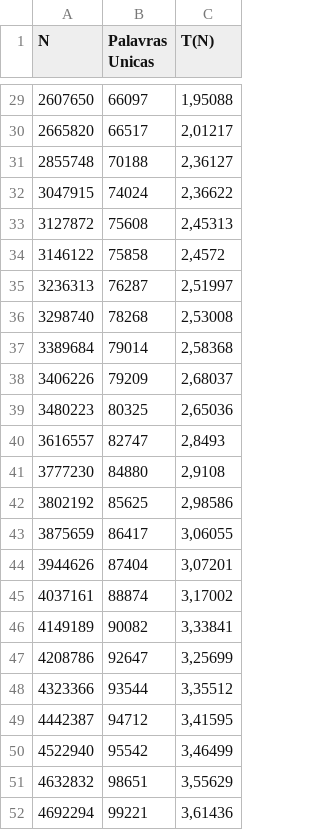
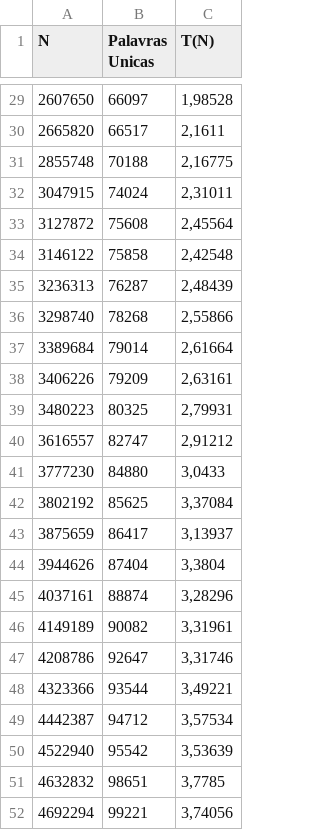
Before and after one commit to mateus558/Word-Frequency-Counter, a CSV file: Output/runa.csv, drawn as a sheet; only a part is shown, gaps mark what is left out; the diff covers the shown part only.

```diff
--- a/Output/runa.csv
+++ b/Output/runa.csv
@@ -29,24 +29,24 @@ N,Palavras Unicas,T(N)
-2607650,66097,"1,95088"
-2665820,66517,"2,01217"
-2855748,70188,"2,36127"
-3047915,74024,"2,36622"
-3127872,75608,"2,45313"
-3146122,75858,"2,4572"
-3236313,76287,"2,51997"
-3298740,78268,"2,53008"
-3389684,79014,"2,58368"
-3406226,79209,"2,68037"
-3480223,80325,"2,65036"
-3616557,82747,"2,8493"
-3777230,84880,"2,9108"
-3802192,85625,"2,98586"
-3875659,86417,"3,06055"
-3944626,87404,"3,07201"
-4037161,88874,"3,17002"
-4149189,90082,"3,33841"
-4208786,92647,"3,25699"
-4323366,93544,"3,35512"
-4442387,94712,"3,41595"
-4522940,95542,"3,46499"
-4632832,98651,"3,55629"
-4692294,99221,"3,61436"
+2607650,66097,"1,98528"
+2665820,66517,"2,1611"
+2855748,70188,"2,16775"
+3047915,74024,"2,31011"
+3127872,75608,"2,45564"
+3146122,75858,"2,42548"
+3236313,76287,"2,48439"
+3298740,78268,"2,55866"
+3389684,79014,"2,61664"
+3406226,79209,"2,63161"
+3480223,80325,"2,79931"
+3616557,82747,"2,91212"
+3777230,84880,"3,0433"
+3802192,85625,"3,37084"
+3875659,86417,"3,13937"
+3944626,87404,"3,3804"
+4037161,88874,"3,28296"
+4149189,90082,"3,31961"
+4208786,92647,"3,31746"
+4323366,93544,"3,49221"
+4442387,94712,"3,57534"
+4522940,95542,"3,53639"
+4632832,98651,"3,7785"
+4692294,99221,"3,74056"
```
Also changed, not shown: 27 edited cells elsewhere in this file, 2 other files.
